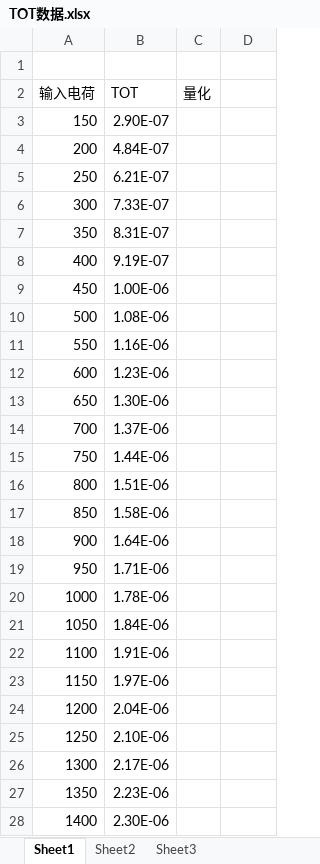
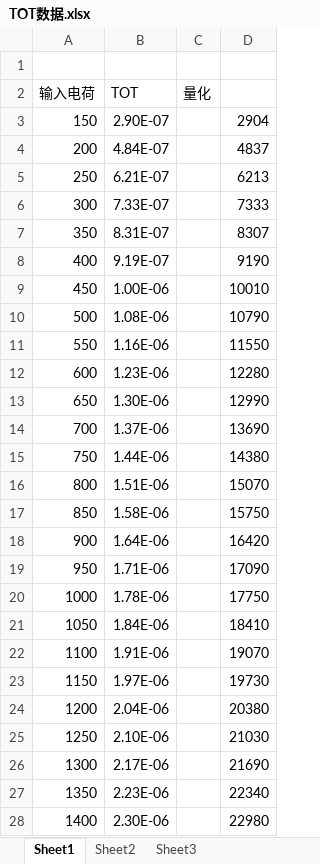
Before and after one commit to zzx00/Hypix, an Excel workbook: TOT数据.xlsx, sheet Sheet1, drawn as a sheet; only a part is shown; values as stored, in another font and other column widths than the file's, no borders; the diff covers the shown part only; the diff names each change by its address in the sheet, - before the commit and + after, or states it on an @@ line.

```diff
--- a/TOT数据.xlsx (sheet Sheet1)
+++ b/TOT数据.xlsx (sheet Sheet1)
-D3: (empty)
+D3: 2904
-D4: (empty)
+D4: 4837
-D5: (empty)
+D5: 6213
-D6: (empty)
+D6: 7333
-D7: (empty)
+D7: 8307
-D8: (empty)
+D8: 9190
-D9: (empty)
+D9: 10010
-D10: (empty)
+D10: 10790
-D11: (empty)
+D11: 11550
-D12: (empty)
+D12: 12280
-D13: (empty)
+D13: 12990
-D14: (empty)
+D14: 13690
-D15: (empty)
+D15: 14380
-D16: (empty)
+D16: 15070
-D17: (empty)
+D17: 15750
-D18: (empty)
+D18: 16420
-D19: (empty)
+D19: 17090
-D20: (empty)
+D20: 17750
-D21: (empty)
+D21: 18410
-D22: (empty)
+D22: 19070
-D23: (empty)
+D23: 19730
-D24: (empty)
+D24: 20380
-D25: (empty)
+D25: 21030
-D26: (empty)
+D26: 21690
-D27: (empty)
+D27: 22340
-D28: (empty)
+D28: 22980
```
Also changed, not shown: 32 edited cells elsewhere in this sheet.
